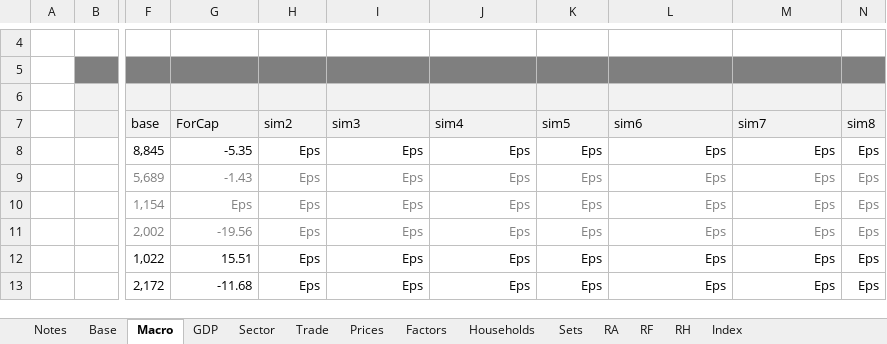
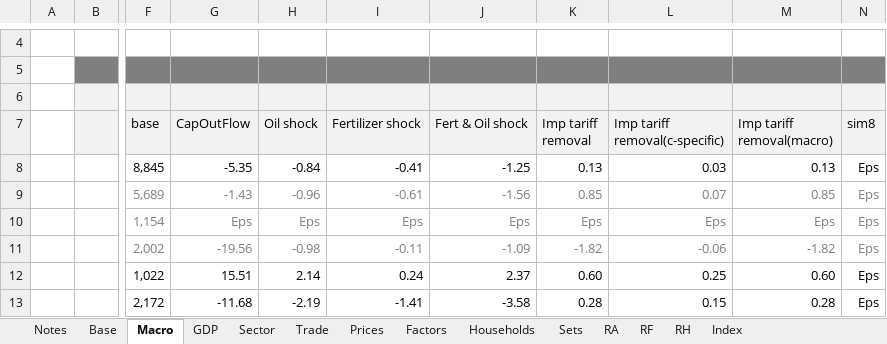
Before and after one commit to Karenzo2150/SAM-CGE, an Excel workbook: Rwanda MINECOFIN-GIZ project 2026/4 CGE model (Rwanda)/data/RWA_2017/statrep_rwa2017.xlsx, sheet Macro, drawn as a sheet; only a part is shown, gaps mark what is left out; values as stored, in another font and other column widths than the file's, no borders; conditional formats not drawn; the diff covers the shown part only; the diff names each change by its address in the sheet, - before the commit and + after, or states it on an @@ line.

```diff
--- a/Rwanda MINECOFIN-GIZ project 2026/4 CGE model (Rwanda)/data/RWA_2017/statrep_rwa2017.xlsx (sheet Macro)
+++ b/Rwanda MINECOFIN-GIZ project 2026/4 CGE model (Rwanda)/data/RWA_2017/statrep_rwa2017.xlsx (sheet Macro)
-G7: ForCap
+G7: CapOutFlow
-H7: sim2
+H7: Oil shock
-I7: sim3
+I7: Fertilizer shock
-J7: sim4
+J7: Fert & Oil shock
-K7: sim5
+K7: Imp tariff removal
-L7: sim6
+L7: Imp tariff removal(c-specific)
-M7: sim7
+M7: Imp tariff removal(macro)
-H8 (Oil shock): Eps
+H8 (Oil shock): -0.84
-I8 (Fertilizer shock): Eps
+I8 (Fertilizer shock): -0.41
-J8 (Fert & Oil shock): Eps
+J8 (Fert & Oil shock): -1.25
-K8 (Imp tariff removal): Eps
+K8 (Imp tariff removal): 0.13
-L8 (Imp tariff removal(c-specific)): Eps
+L8 (Imp tariff removal(c-specific)): 0.03
-M8 (Imp tariff removal(macro)): Eps
+M8 (Imp tariff removal(macro)): 0.13
-H9 (Oil shock): Eps
+H9 (Oil shock): -0.96
-I9 (Fertilizer shock): Eps
+I9 (Fertilizer shock): -0.61
-J9 (Fert & Oil shock): Eps
+J9 (Fert & Oil shock): -1.56
-K9 (Imp tariff removal): Eps
+K9 (Imp tariff removal): 0.85
-L9 (Imp tariff removal(c-specific)): Eps
+L9 (Imp tariff removal(c-specific)): 0.07
-M9 (Imp tariff removal(macro)): Eps
+M9 (Imp tariff removal(macro)): 0.85
-H11 (Oil shock): Eps
+H11 (Oil shock): -0.98
-I11 (Fertilizer shock): Eps
+I11 (Fertilizer shock): -0.11
-J11 (Fert & Oil shock): Eps
+J11 (Fert & Oil shock): -1.09
-K11 (Imp tariff removal): Eps
+K11 (Imp tariff removal): -1.82
-L11 (Imp tariff removal(c-specific)): Eps
+L11 (Imp tariff removal(c-specific)): -0.06
-M11 (Imp tariff removal(macro)): Eps
+M11 (Imp tariff removal(macro)): -1.82
-H12 (Oil shock): Eps
+H12 (Oil shock): 2.14
-I12 (Fertilizer shock): Eps
+I12 (Fertilizer shock): 0.24
-J12 (Fert & Oil shock): Eps
+J12 (Fert & Oil shock): 2.37
-K12 (Imp tariff removal): Eps
+K12 (Imp tariff removal): 0.60
-L12 (Imp tariff removal(c-specific)): Eps
+L12 (Imp tariff removal(c-specific)): 0.25
-M12 (Imp tariff removal(macro)): Eps
+M12 (Imp tariff removal(macro)): 0.60
-H13 (Oil shock): Eps
+H13 (Oil shock): -2.19
-I13 (Fertilizer shock): Eps
+I13 (Fertilizer shock): -1.41
-J13 (Fert & Oil shock): Eps
+J13 (Fert & Oil shock): -3.58
-K13 (Imp tariff removal): Eps
+K13 (Imp tariff removal): 0.28
-L13 (Imp tariff removal(c-specific)): Eps
+L13 (Imp tariff removal(c-specific)): 0.15
-M13 (Imp tariff removal(macro)): Eps
+M13 (Imp tariff removal(macro)): 0.28
```
Also changed, not shown: 117 edited cells elsewhere in this sheet, sheet Prices, sheet Sector, sheet Households, sheet Trade, sheet GDP, sheet Factors, Rwanda MINECOFIN-GIZ project 2026/4 CGE model (Rwanda)/data/RWA_2017/statsim_rwa2017.xlsx, 13 other files.
